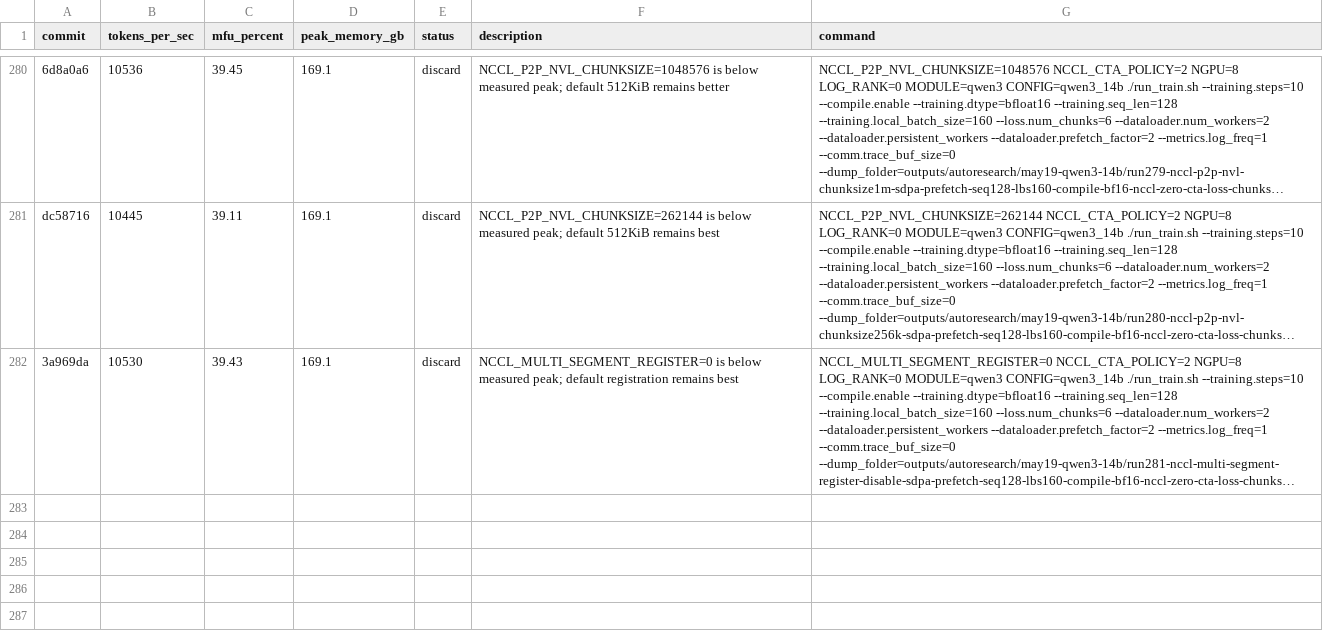
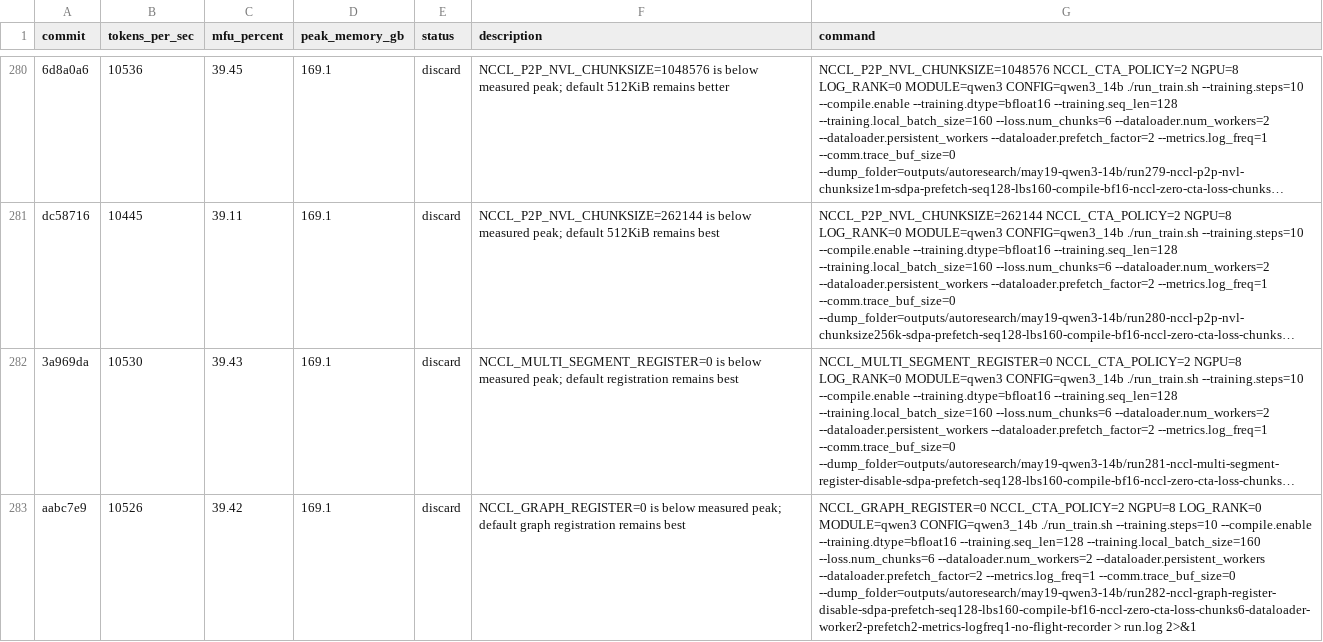
Before and after one commit to pytorch/torchtitan, a TSV file: results.tsv, drawn as a sheet; only a part is shown, gaps mark what is left out; long unchanged cells end in …; the diff names each change by its address in the sheet, - before the commit and + after, or states it on an @@ line.

Commit message:
Record NCCL graph register disable probe

```diff
--- a/results.tsv
+++ b/results.tsv
+row 283: aabc7e9 | 10526 | 39.42 | 169.1 | discard | NCCL_GRAPH_REGISTER=0 is below measured peak; default graph registration remains best | NCCL_GRAPH_REGISTER=0 NCCL_CTA_POLICY=2 NGPU=8 LOG_RANK=0 MODULE=qwen3 CONFIG=qwen3_14b ./run_train.sh --training.steps=10 --compile.enable --training.dtype=bfloat16 --training.seq_len=128 --training.local_batch_size=160 --loss.num_chunks=6 --dataloader.num_workers=2 --dataloader.persistent_workers --dataloader.prefetch_factor=2 --metrics.log_freq=1 --comm.trace_buf_size=0 --dump_folder=outputs/autoresearch/may19-qwen3-14b/run282-nccl-graph-register-disable-sdpa-prefetch-seq128-lbs160-compile-bf16-nccl-zero-cta-loss-chunks6-dataloader-worker2-prefetch2-metrics-logfreq1-no-flight-recorder > run.log 2>&1
```
Also changed, not shown: 3 other files.
